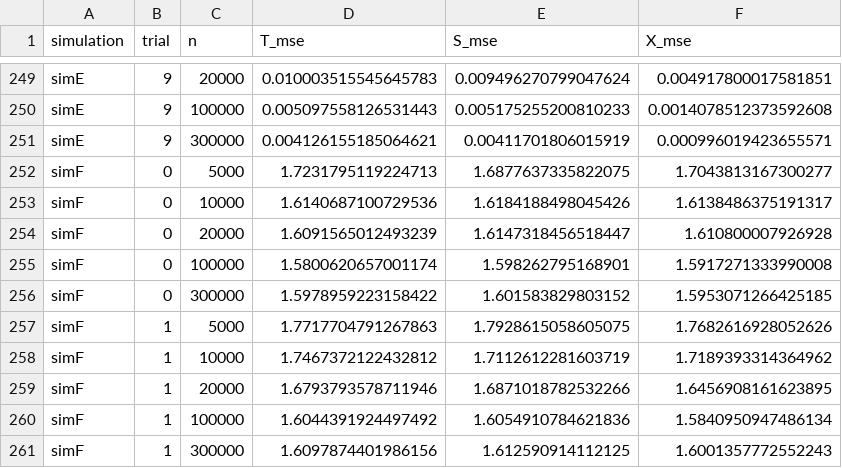
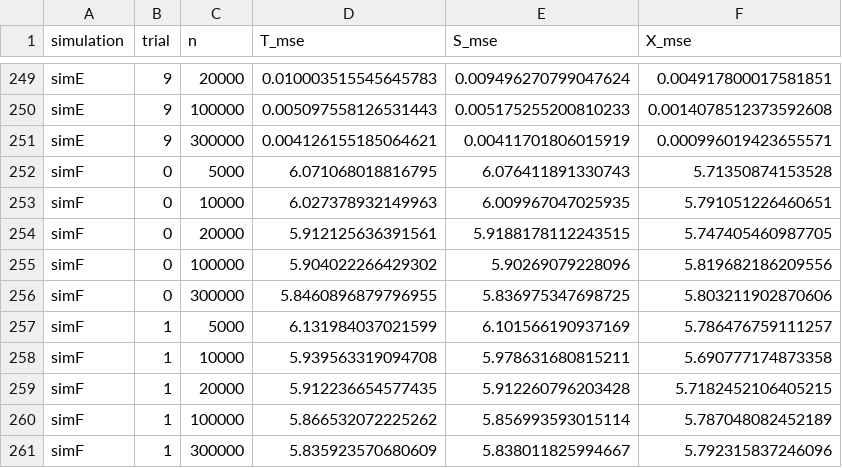
Before and after one commit to kelseymarkey/metalearners, a CSV file: results/mse/results_full_rf_g_logreg_default_10.csv, drawn as a sheet; only a part is shown, gaps mark what is left out; the diff covers the shown part only.

Commit message:
merge new rf_logreg F results with previous results

```diff
--- a/results/mse/results_full_rf_g_logreg_default_10.csv
+++ b/results/mse/results_full_rf_g_logreg_default_10.csv
@@ -251,11 +251,11 @@ simE,9,100000,0.005097558126531443,0.005175255200810233,0.0014078512373592608
 simE,9,300000,0.004126155185064621,0.00411701806015919,0.000996019423655571
-simF,0,5000,1.7231795119224713,1.6877637335822075,1.7043813167300277
-simF,0,10000,1.6140687100729536,1.6184188498045426,1.6138486375191317
-simF,0,20000,1.6091565012493239,1.6147318456518447,1.610800007926928
-simF,0,100000,1.5800620657001174,1.598262795168901,1.5917271333990008
-simF,0,300000,1.5978959223158422,1.601583829803152,1.5953071266425185
-simF,1,5000,1.7717704791267863,1.7928615058605075,1.7682616928052626
-simF,1,10000,1.7467372122432812,1.7112612281603719,1.7189393314364962
-simF,1,20000,1.6793793578711946,1.6871018782532266,1.6456908161623895
-simF,1,100000,1.6044391924497492,1.6054910784621836,1.5840950947486134
-simF,1,300000,1.6097874401986156,1.612590914112125,1.6001357772552243
+simF,0,5000,6.071068018816795,6.076411891330743,5.71350874153528
+simF,0,10000,6.027378932149963,6.009967047025935,5.791051226460651
+simF,0,20000,5.912125636391561,5.9188178112243515,5.747405460987705
+simF,0,100000,5.904022266429302,5.90269079228096,5.819682186209556
+simF,0,300000,5.8460896879796955,5.836975347698725,5.803211902870606
+simF,1,5000,6.131984037021599,6.101566190937169,5.786476759111257
+simF,1,10000,5.939563319094708,5.978631680815211,5.690777174873358
+simF,1,20000,5.912236654577435,5.912260796203428,5.7182452106405215
+simF,1,100000,5.866532072225262,5.856993593015114,5.787048082452189
+simF,1,300000,5.835923570680609,5.838011825994667,5.792315837246096
```
Also changed, not shown: 120 edited cells elsewhere in this file, results/mse/results_rf_g_logreg_default_10.csv, 2 other files.
